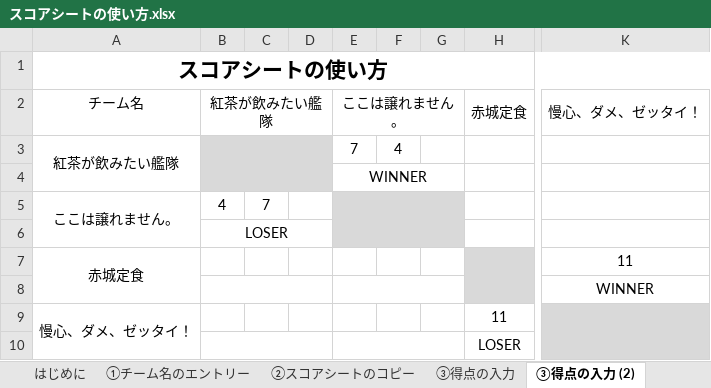
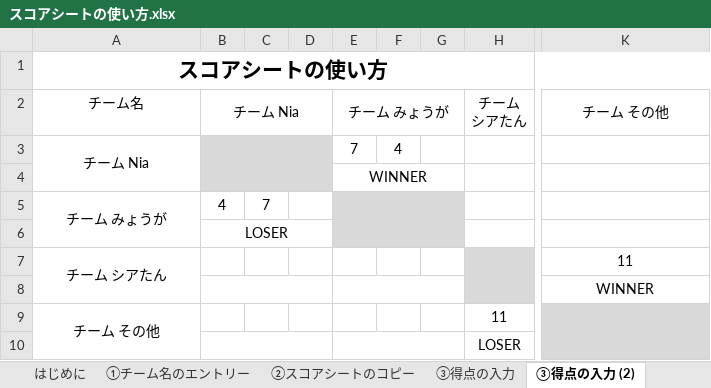
Before and after one commit to Nia-TN1012/chronoir-robocon-timer, an Excel workbook: ScoreSheet/スコアシートの使い方.xlsx, sheet ③得点の入力 (2), drawn as a sheet; only a part is shown, gaps mark what is left out; values as stored, in another font and other column widths than the file's, no borders; charts and pictures and conditional formats not drawn; the diff names each change by its address in the sheet, - before the commit and + after, or states it on an @@ line.

```diff
--- a/ScoreSheet/スコアシートの使い方.xlsx (sheet ③得点の入力 (2))
+++ b/ScoreSheet/スコアシートの使い方.xlsx (sheet ③得点の入力 (2))
-B2: 紅茶が飲みたい艦隊
+B2: チーム Nia
-E2: ここは譲れません。
+E2: チーム みょうが
-H2: 赤城定食
+H2: チーム シアたん
-K2: 慢心、ダメ、ゼッタイ！
+K2: チーム その他
-A3 (チーム名): 紅茶が飲みたい艦隊
+A3 (チーム名): チーム Nia
-A5 (チーム名): ここは譲れません。
+A5 (チーム名): チーム みょうが
-A7 (チーム名): 赤城定食
+A7 (チーム名): チーム シアたん
-A9 (チーム名): 慢心、ダメ、ゼッタイ！
+A9 (チーム名): チーム その他
```
Also changed, not shown: sheet ①チーム名のエントリー, sheet ③得点の入力, sheet ③得点の入力 (3), 13 other files.
